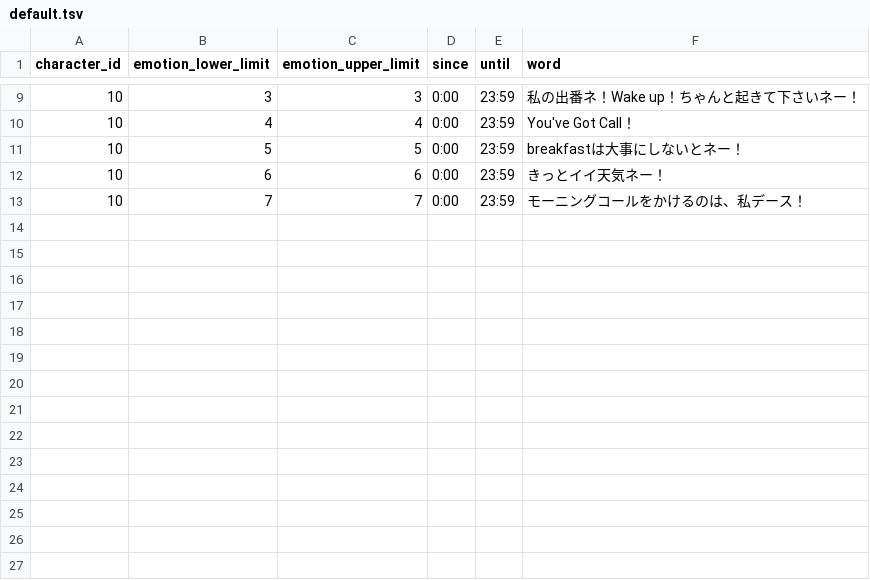
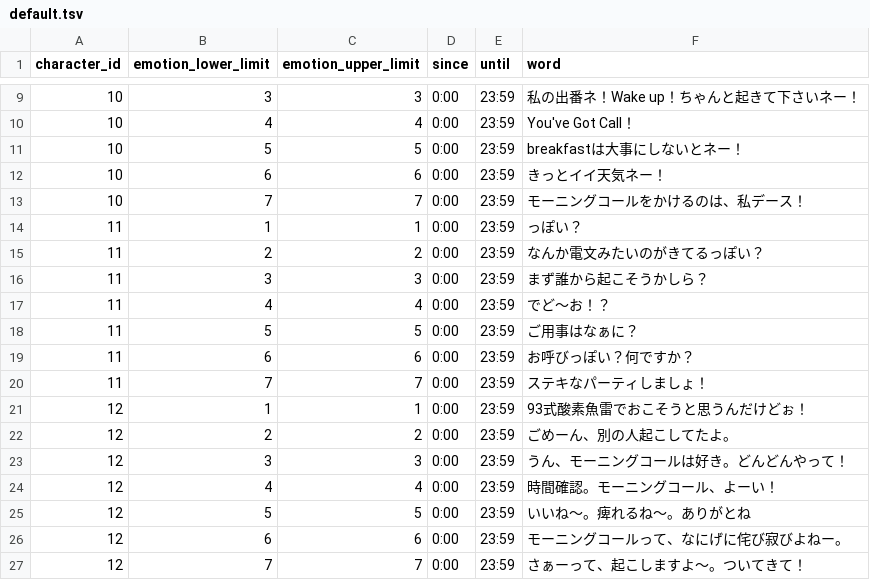
Before and after one commit to kyanro/Rails1st, a TSV file: db/seeds/default.tsv, drawn as a sheet; only a part is shown, gaps mark what is left out; the diff names each change by its address in the sheet, - before the commit and + after, or states it on an @@ line.

Commit message:
imp 初期データ追加
夕
北

```diff
--- a/db/seeds/default.tsv
+++ b/db/seeds/default.tsv
+row 14: 11 | 1 | 1 | 0:00 | 23:59 | っぽい？
+row 15: 11 | 2 | 2 | 0:00 | 23:59 | なんか電文みたいのがきてるっぽい？
+row 16: 11 | 3 | 3 | 0:00 | 23:59 | まず誰から起こそうかしら？
+row 17: 11 | 4 | 4 | 0:00 | 23:59 | でど～お！？
+row 18: 11 | 5 | 5 | 0:00 | 23:59 | ご用事はなぁに？
+row 19: 11 | 6 | 6 | 0:00 | 23:59 | お呼びっぽい？何ですか？
+row 20: 11 | 7 | 7 | 0:00 | 23:59 | ステキなパーティしましょ！
+row 21: 12 | 1 | 1 | 0:00 | 23:59 | 93式酸素魚雷でおこそうと思うんだけどぉ！
+row 22: 12 | 2 | 2 | 0:00 | 23:59 | ごめーん、別の人起こしてたよ。
+row 23: 12 | 3 | 3 | 0:00 | 23:59 | うん、モーニングコールは好き。どんどんやって！
+row 24: 12 | 4 | 4 | 0:00 | 23:59 | 時間確認。モーニングコール、よーい！
+row 25: 12 | 5 | 5 | 0:00 | 23:59 | いいね～。痺れるね～。ありがとね
+row 26: 12 | 6 | 6 | 0:00 | 23:59 | モーニングコールって、なにげに侘び寂びよねー。
+row 27: 12 | 7 | 7 | 0:00 | 23:59 | さぁーって、起こしますよ～。ついてきて！
```
